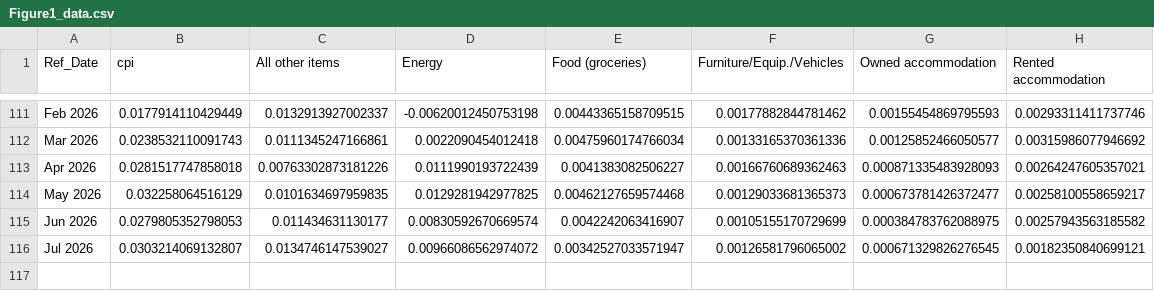
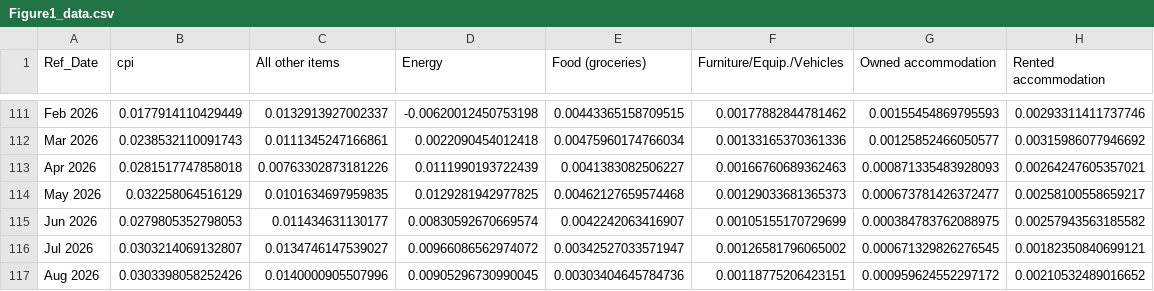
Before and after one commit to trevortombe/inflation, a CSV file: ChenTombeReplication/Figures/Figure1_data.csv, drawn as a sheet; only a part is shown, gaps mark what is left out; the diff names each change by its address in the sheet, - before the commit and + after, or states it on an @@ line.

```diff
--- a/ChenTombeReplication/Figures/Figure1_data.csv
+++ b/ChenTombeReplication/Figures/Figure1_data.csv
+row 117: Aug 2026 | 0.0303398058252426 | 0.0140000905507996 | 0.00905296730990045 | 0.00303404645784736 | 0.00118775206423151 | 0.000959624552297172 | 0.00210532489016652
```
Also changed, not shown: 2 other files.
